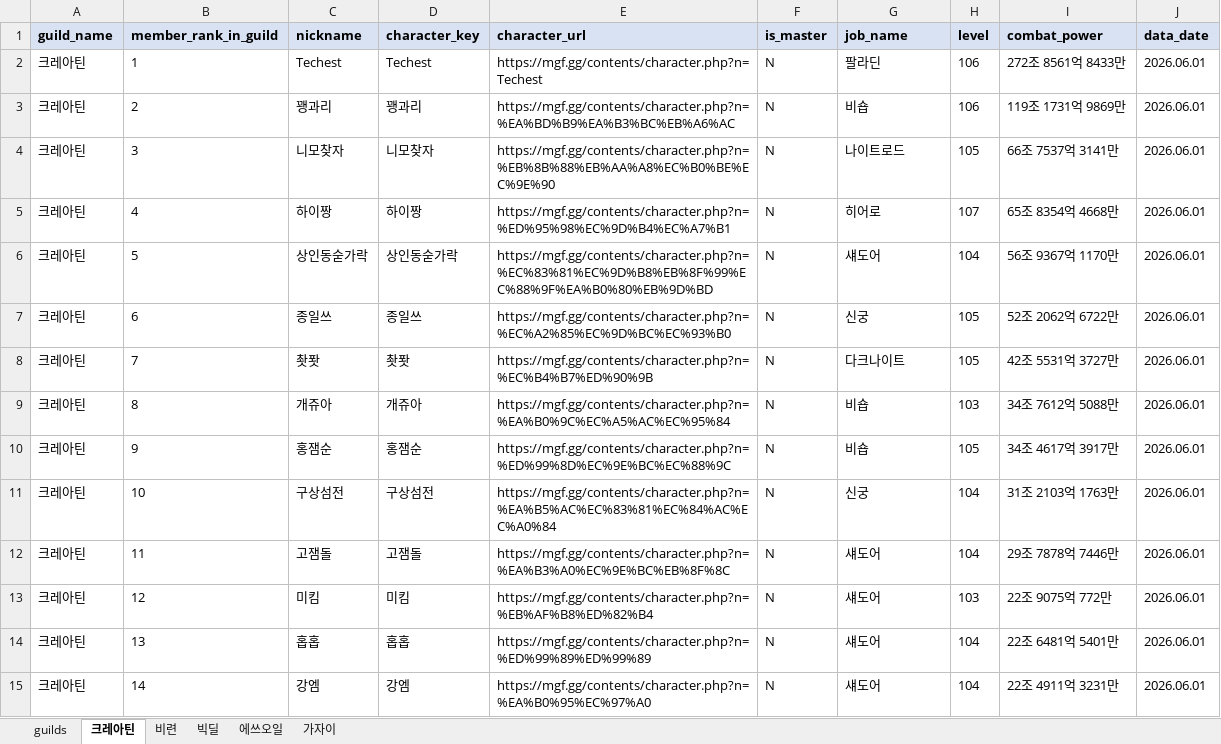
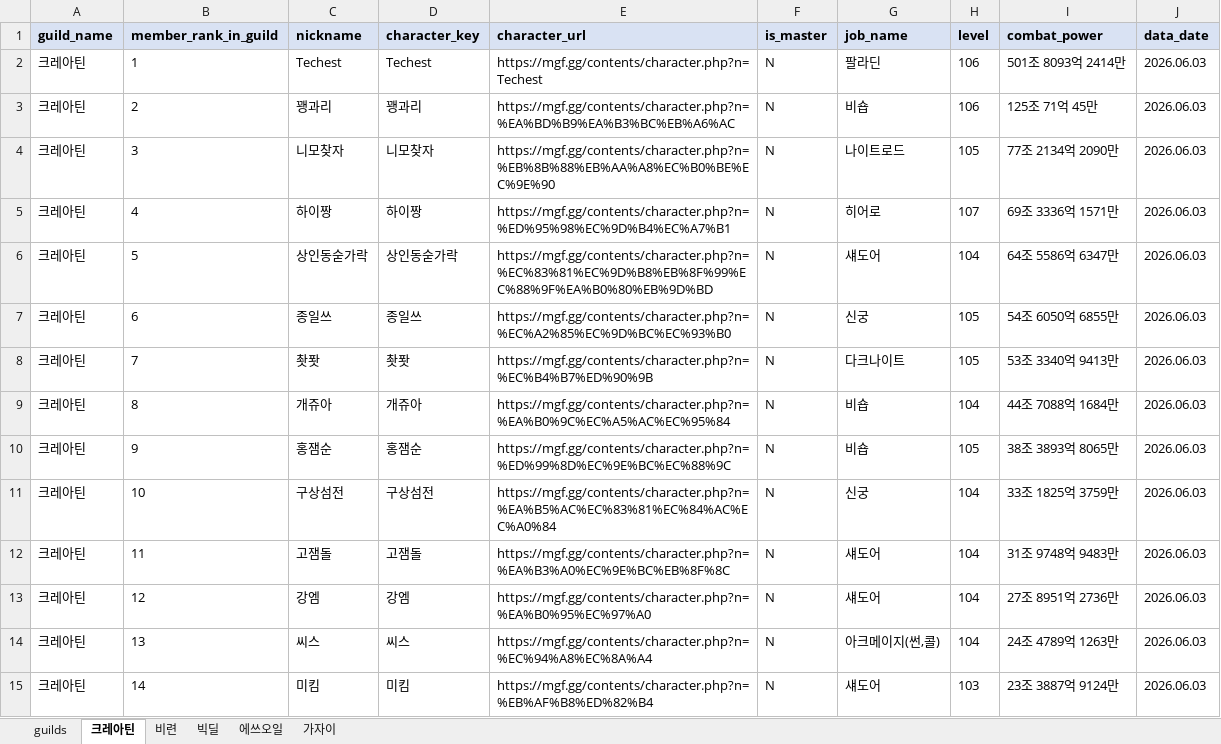
Before and after one commit to pogas/mgf_guild_match, an Excel workbook: reports/빅딜/빅딜_league_mgf_report.xlsx, sheet 크레아틴, drawn as a sheet; only a part is shown; values as stored, in another font and other column widths than the file's, no borders; the diff covers the shown part only; the diff names each change by its address in the sheet, - before the commit and + after, or states it on an @@ line.

```diff
--- a/reports/빅딜/빅딜_league_mgf_report.xlsx (sheet 크레아틴)
+++ b/reports/빅딜/빅딜_league_mgf_report.xlsx (sheet 크레아틴)
-I2 (combat_power): 272조 8561억 8433만
+I2 (combat_power): 501조 8093억 2414만
-J2:J15 (data_date): 2026.06.01
+J2:J15 (data_date): 2026.06.03
-I3 (combat_power): 119조 1731억 9869만
+I3 (combat_power): 125조 71억 45만
-I4 (combat_power): 66조 7537억 3141만
+I4 (combat_power): 77조 2134억 2090만
-I5 (combat_power): 65조 8354억 4668만
+I5 (combat_power): 69조 3336억 1571만
-I6 (combat_power): 56조 9367억 1170만
+I6 (combat_power): 64조 5586억 6347만
-I7 (combat_power): 52조 2062억 6722만
+I7 (combat_power): 54조 6050억 6855만
-I8 (combat_power): 42조 5531억 3727만
+I8 (combat_power): 53조 3340억 9413만
-H9 (level): 103
+H9 (level): 104
-I9 (combat_power): 34조 7612억 5088만
+I9 (combat_power): 44조 7088억 1684만
-I10 (combat_power): 34조 4617억 3917만
+I10 (combat_power): 38조 3893억 8065만
-I11 (combat_power): 31조 2103억 1763만
+I11 (combat_power): 33조 1825억 3759만
-I12 (combat_power): 29조 7878억 7446만
+I12 (combat_power): 31조 9748억 9483만
-C13 (nickname): 미킴
+C13 (nickname): 강엠
-D13 (character_key): 미킴
+D13 (character_key): 강엠
-E13 (character_url): https://mgf.gg/contents/character.php?n=%EB%AF%B8%ED%82%B4
+E13 (character_url): https://mgf.gg/contents/character.php?n=%EA%B0%95%EC%97%A0
-H13 (level): 103
+H13 (level): 104
-I13 (combat_power): 22조 9075억 772만
+I13 (combat_power): 27조 8951억 2736만
-C14 (nickname): 홉홉
+C14 (nickname): 씨스
-D14 (character_key): 홉홉
+D14 (character_key): 씨스
-E14 (character_url): https://mgf.gg/contents/character.php?n=%ED%99%89%ED%99%89
+E14 (character_url): https://mgf.gg/contents/character.php?n=%EC%94%A8%EC%8A%A4
-G14 (job_name): 섀도어
+G14 (job_name): 아크메이지(썬,콜)
-I14 (combat_power): 22조 6481억 5401만
+I14 (combat_power): 24조 4789억 1263만
-C15 (nickname): 강엠
+C15 (nickname): 미킴
-D15 (character_key): 강엠
+D15 (character_key): 미킴
-E15 (character_url): https://mgf.gg/contents/character.php?n=%EA%B0%95%EC%97%A0
+E15 (character_url): https://mgf.gg/contents/character.php?n=%EB%AF%B8%ED%82%B4
-H15 (level): 104
+H15 (level): 103
-I15 (combat_power): 22조 4911억 3231만
+I15 (combat_power): 23조 3887억 9124만
```
Also changed, not shown: 91 edited cells elsewhere in this sheet, sheet 에쓰오일, sheet 가자이, sheet 비련, sheet 빅딜, sheet guilds, reports/빅딜/빅딜_training_mgf_report.xlsx, reports/셀린느/셀린느_league_mgf_report.xlsx, 34 other files.
